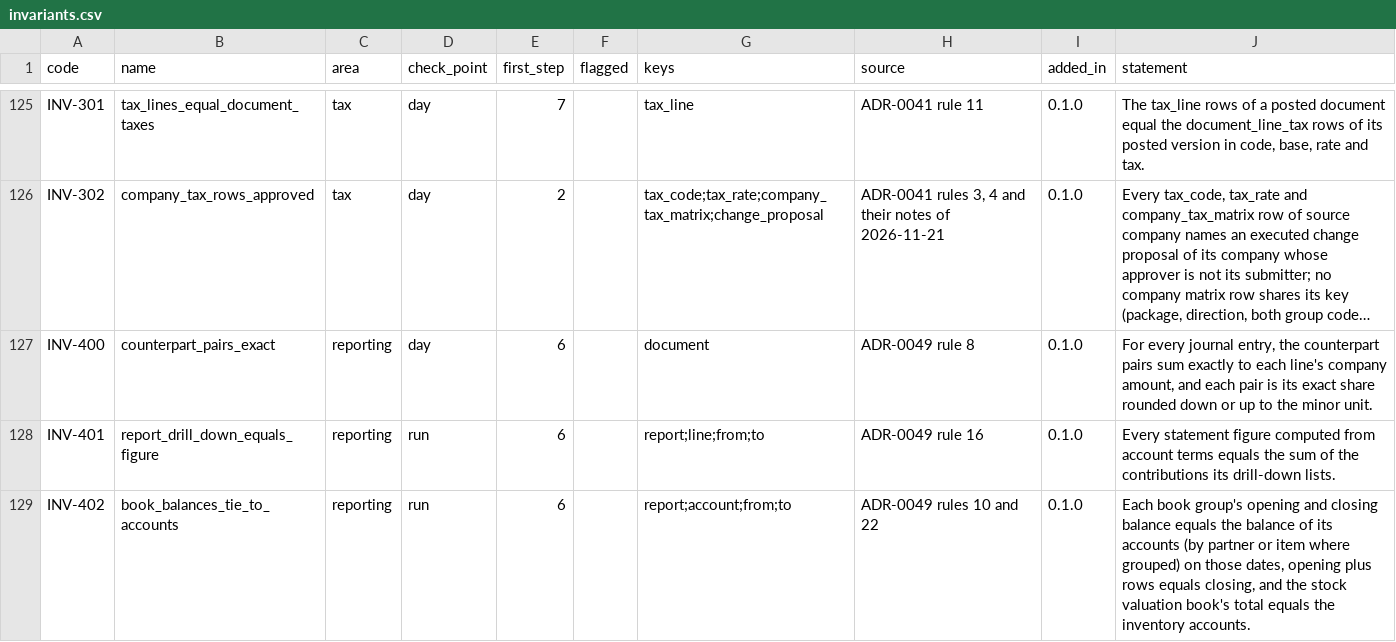
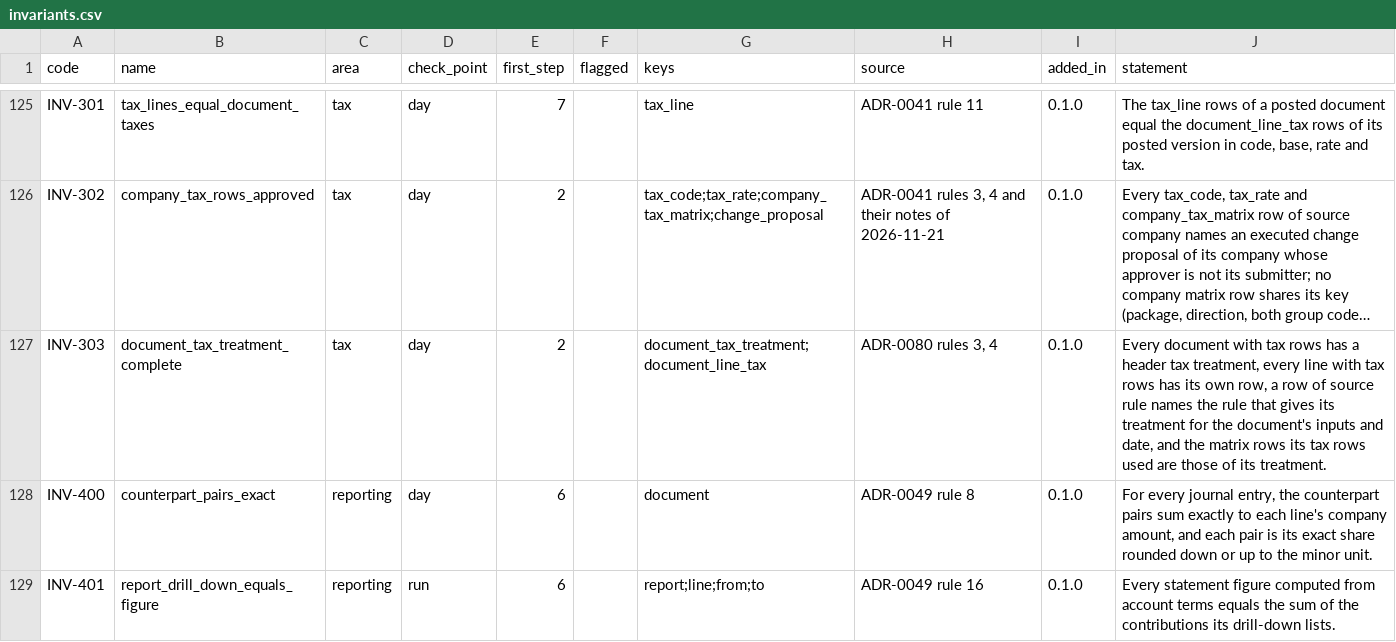
Before and after one commit to AnGaudium/ERPMe, a CSV file: docs/catalogs/invariants.csv, drawn as a sheet; only a part is shown, gaps mark what is left out; the shorter side is filled out with more unchanged rows; long unchanged cells end in …; the diff names each change by its address in the sheet, - before the commit and + after, or states it on an @@ line.

```diff
--- a/docs/catalogs/invariants.csv
+++ b/docs/catalogs/invariants.csv
+row 127: INV-303 | document_tax_treatment_complete | tax | day | 2 |  | document_tax_treatment;document_line_tax | ADR-0080 rules 3, 4 | 0.1.0 | Every document with tax rows has a header tax treatment, every line with tax rows has its own row, a row of source rule names the rule that gives its treatment for the document's inputs and date, and the matrix rows its tax rows used are those of its treatment.
```
Also changed, not shown: docs/catalogs/personal-data-exclusions.csv, docs/catalogs/settings.csv, 28 other files.
